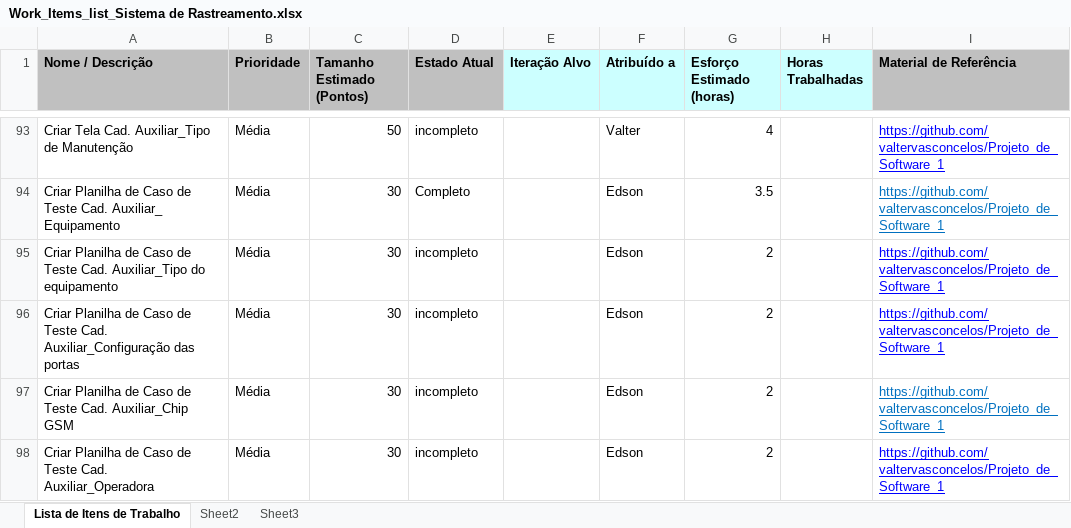
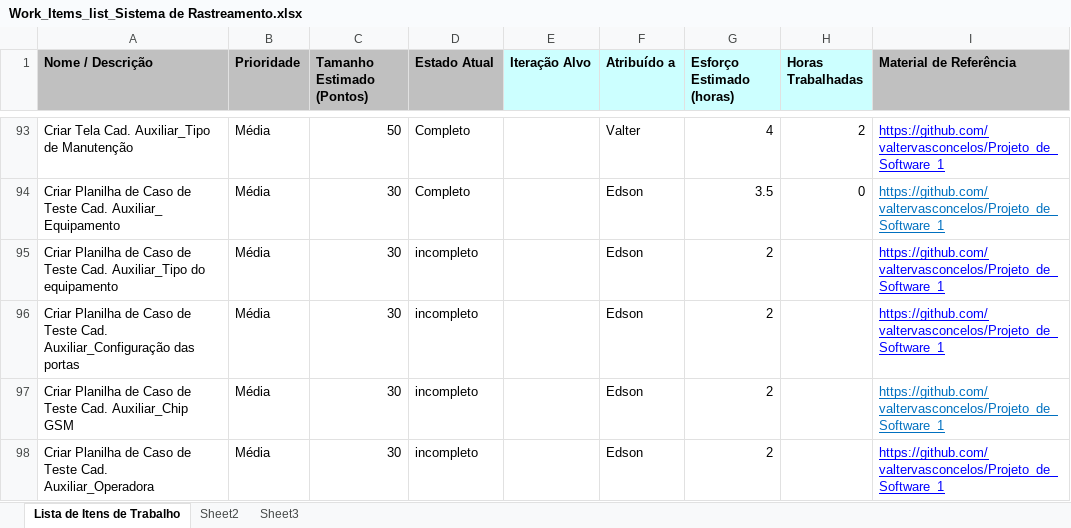
Before and after one commit to valtervasconcelos/Projeto_de_Software_1, an Excel workbook: Acompanhamento/Work_Items_list_Sistema de Rastreamento.xlsx, sheet Lista de Itens de Trabalho, drawn as a sheet; only a part is shown, gaps mark what is left out; values as stored, in another font and other column widths than the file's, no borders; the diff covers the shown part only; the diff names each change by its address in the sheet, - before the commit and + after, or states it on an @@ line.

```diff
--- a/Acompanhamento/Work_Items_list_Sistema de Rastreamento.xlsx (sheet Lista de Itens de Trabalho)
+++ b/Acompanhamento/Work_Items_list_Sistema de Rastreamento.xlsx (sheet Lista de Itens de Trabalho)
-D93 (Estado Atual): incompleto
+D93 (Estado Atual): Completo
-H93 (Horas Trabalhadas): (empty)
+H93 (Horas Trabalhadas): 2
-H94 (Horas Trabalhadas): (empty)
+H94 (Horas Trabalhadas): 0
```
Also changed, not shown: 49 edited cells elsewhere in this sheet, 1 other file.
